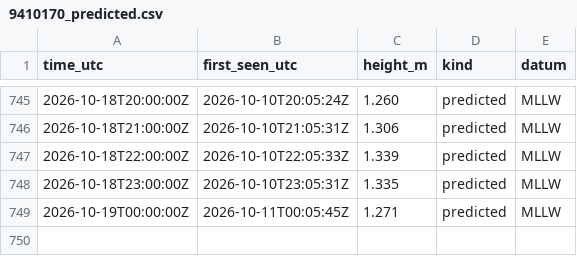
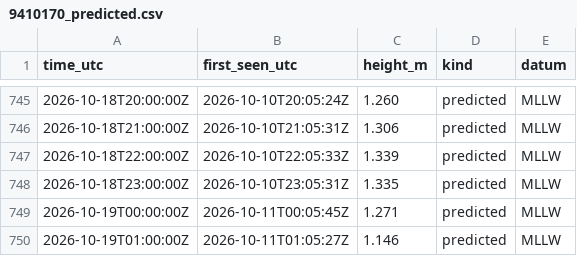
Before and after one commit to ptrrdrck/nado-waves, a CSV file: data/tide/9410170_predicted.csv, drawn as a sheet; only a part is shown, gaps mark what is left out.

```diff
--- a/data/tide/9410170_predicted.csv
+++ b/data/tide/9410170_predicted.csv
@@ -749 +749,2 @@ time_utc,first_seen_utc,height_m,kind,datum
 2026-10-19T00:00:00Z,2026-10-11T00:05:45Z,1.271,predicted,MLLW
+2026-10-19T01:00:00Z,2026-10-11T01:05:27Z,1.146,predicted,MLLW
```
Also changed, not shown: data/tide/9410170_observed.csv.
